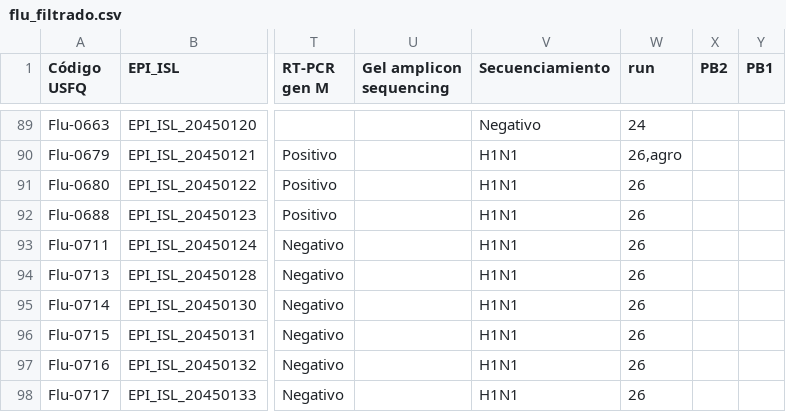
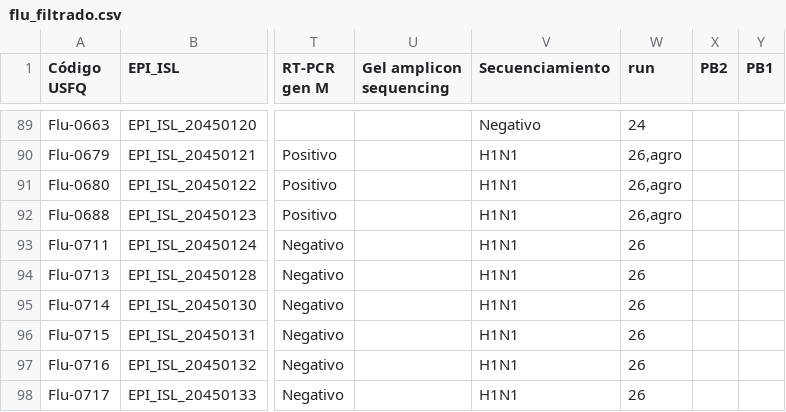
Before and after one commit to Sebysemily/Flu, a CSV file: metadata/flu_filtrado.csv, drawn as a sheet; only a part is shown, gaps mark what is left out; the diff names each change by its address in the sheet, - before the commit and + after, or states it on an @@ line.

Commit message:
actualizacion flu_filtrado para incluir 680 y 688 como presentes en run_agro

```diff
--- a/metadata/flu_filtrado.csv
+++ b/metadata/flu_filtrado.csv
-W91:W92 (run): 26
+W91:W92 (run): 26,agro
```
